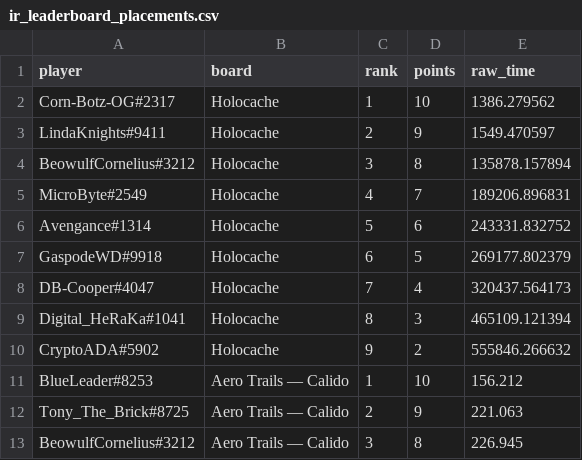
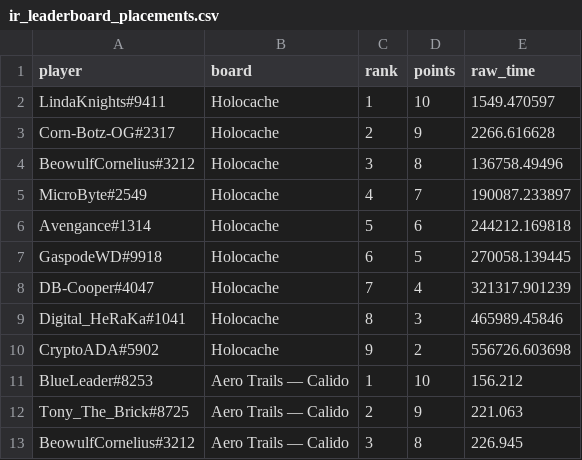
Before and after one commit to Rise-Underground/Rise-Underground.github.io, a CSV file: ir_leaderboard_placements.csv, drawn as a sheet; only a part is shown.

```diff
--- a/ir_leaderboard_placements.csv
+++ b/ir_leaderboard_placements.csv
@@ -1,11 +1,11 @@
 player,board,rank,points,raw_time
-"Corn-Botz-OG#2317","Holocache",1,10,1386.279562
-"LindaKnights#9411","Holocache",2,9,1549.470597
-"BeowulfCornelius#3212","Holocache",3,8,135878.157894
-"MicroByte#2549","Holocache",4,7,189206.896831
-"Avengance#1314","Holocache",5,6,243331.832752
-"GaspodeWD#9918","Holocache",6,5,269177.802379
-"DB-Cooper#4047","Holocache",7,4,320437.564173
-"Digital_HeRaKa#1041","Holocache",8,3,465109.121394
-"CryptoADA#5902","Holocache",9,2,555846.266632
+"LindaKnights#9411","Holocache",1,10,1549.470597
+"Corn-Botz-OG#2317","Holocache",2,9,2266.616628
+"BeowulfCornelius#3212","Holocache",3,8,136758.49496
+"MicroByte#2549","Holocache",4,7,190087.233897
+"Avengance#1314","Holocache",5,6,244212.169818
+"GaspodeWD#9918","Holocache",6,5,270058.139445
+"DB-Cooper#4047","Holocache",7,4,321317.901239
+"Digital_HeRaKa#1041","Holocache",8,3,465989.45846
+"CryptoADA#5902","Holocache",9,2,556726.603698
 "BlueLeader#8253","Aero Trails — Calido",1,10,156.212
```
Also changed, not shown: 2 other files.
